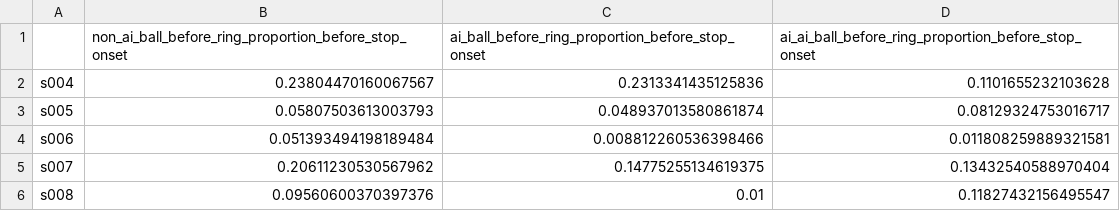
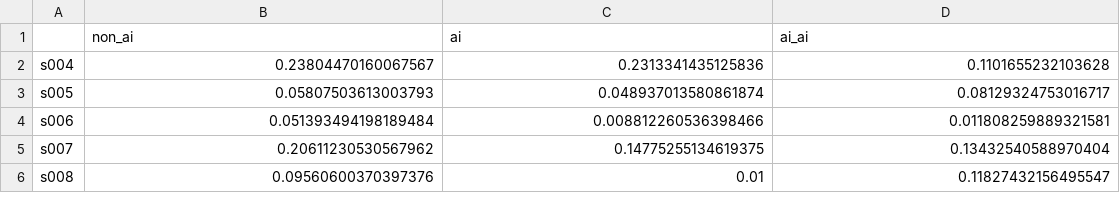
Before and after one commit to kriti-ach/SharedControlPaper, a CSV file: output/shared_control_metrics_ball_before_ring_proportion_before_stop_onset.csv, drawn as a sheet; only a part is shown.

```diff
--- a/output/shared_control_metrics_ball_before_ring_proportion_before_stop_onset.csv
+++ b/output/shared_control_metrics_ball_before_ring_proportion_before_stop_onset.csv
@@ -1,2 +1,2 @@
-,non_ai_ball_before_ring_proportion_before_stop_onset,ai_ball_before_ring_proportion_before_stop_onset,ai_ai_ball_before_ring_proportion_before_stop_onset
+,non_ai,ai,ai_ai
 s004,0.23804470160067567,0.2313341435125836,0.1101655232103628
```
Also changed, not shown: output/shared_control_metrics_ball_after_ring_proportion_before_stop_onset.csv, output/shared_control_metrics_duration_of_inhibition.csv, 17 other files.
